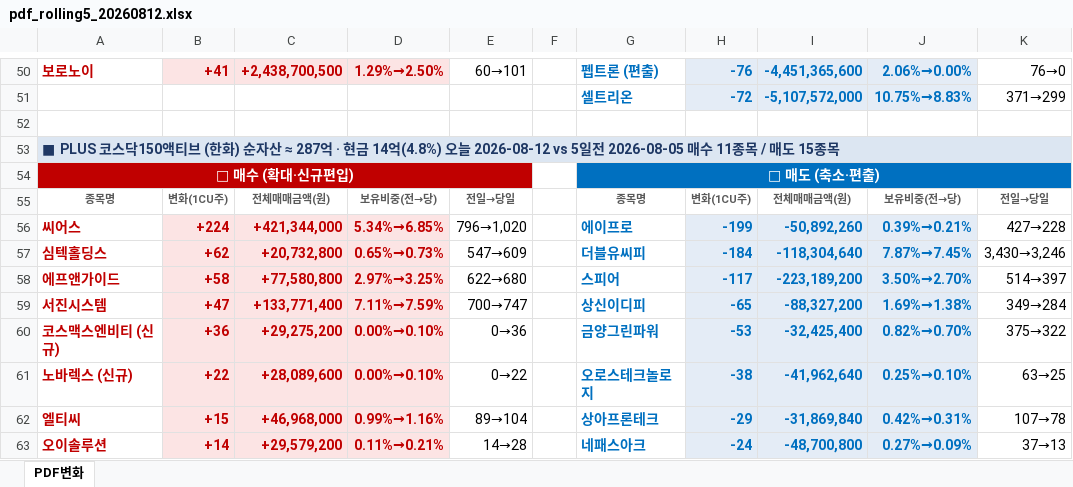
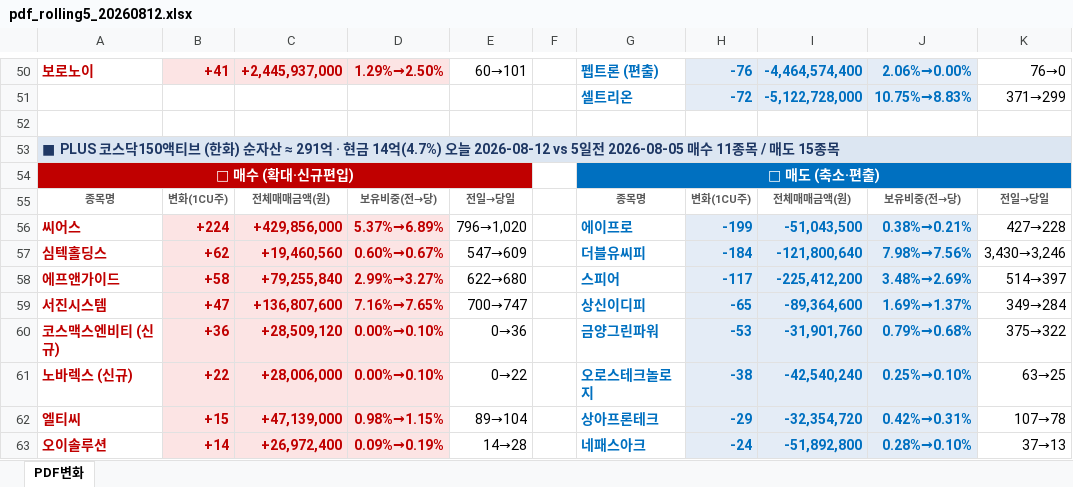
Before and after one commit to unrevr15/etf-reports, an Excel workbook: reports/pdf_rolling5_20260812.xlsx, sheet PDF변화, drawn as a sheet; only a part is shown, gaps mark what is left out; values as stored, in another font and other column widths than the file's, no borders; the diff covers the shown part only; the diff names each change by its address in the sheet, - before the commit and + after, or states it on an @@ line.

```diff
--- a/reports/pdf_rolling5_20260812.xlsx (sheet PDF변화)
+++ b/reports/pdf_rolling5_20260812.xlsx (sheet PDF변화)
-C50: +2,438,700,500
+C50: +2,445,937,000
-I50: -4,451,365,600
+I50: -4,464,574,400
-I51: -5,107,572,000
+I51: -5,122,728,000
-A53: …자산 ≈ 287억 · 현금 14억(4.8%) 오늘 2026-08-12…
+A53: …자산 ≈ 291억 · 현금 14억(4.7%) 오늘 2026-08-12…
-C56: +421,344,000
+C56: +429,856,000
-D56: 5.34%→6.85%
+D56: 5.37%→6.89%
-I56: -50,892,260
+I56: -51,043,500
-J56: 0.39%→0.21%
+J56: 0.38%→0.21%
-C57: +20,732,800
+C57: +19,460,560
-D57: 0.65%→0.73%
+D57: 0.60%→0.67%
-I57: -118,304,640
+I57: -121,800,640
-J57: 7.87%→7.45%
+J57: 7.98%→7.56%
-C58: +77,580,800
+C58: +79,255,840
-D58: 2.97%→3.25%
+D58: 2.99%→3.27%
-I58: -223,189,200
+I58: -225,412,200
-J58: 3.50%→2.70%
+J58: 3.48%→2.69%
-C59: +133,771,400
+C59: +136,807,600
-D59: 7.11%→7.59%
+D59: 7.16%→7.65%
-I59: -88,327,200
+I59: -89,364,600
-J59: 1.69%→1.38%
+J59: 1.69%→1.37%
-C60: +29,275,200
+C60: +28,509,120
-I60: -32,425,400
+I60: -31,901,760
-J60: 0.82%→0.70%
+J60: 0.79%→0.68%
-C61: +28,089,600
+C61: +28,006,000
-I61: -41,962,640
+I61: -42,540,240
-C62: +46,968,000
+C62: +47,139,000
-D62: 0.99%→1.16%
+D62: 0.98%→1.15%
-I62: -31,869,840
+I62: -32,354,720
-C63: +29,579,200
+C63: +26,972,400
-D63: 0.11%→0.21%
+D63: 0.09%→0.19%
-I63: -48,700,800
+I63: -51,892,800
-J63: 0.27%→0.09%
+J63: 0.28%→0.10%
```
Also changed, not shown: 2 added rows, 2 removed rows and 93 edited cells elsewhere in this sheet, reports/pdf_change_20260812.xlsx, 3 other files.
